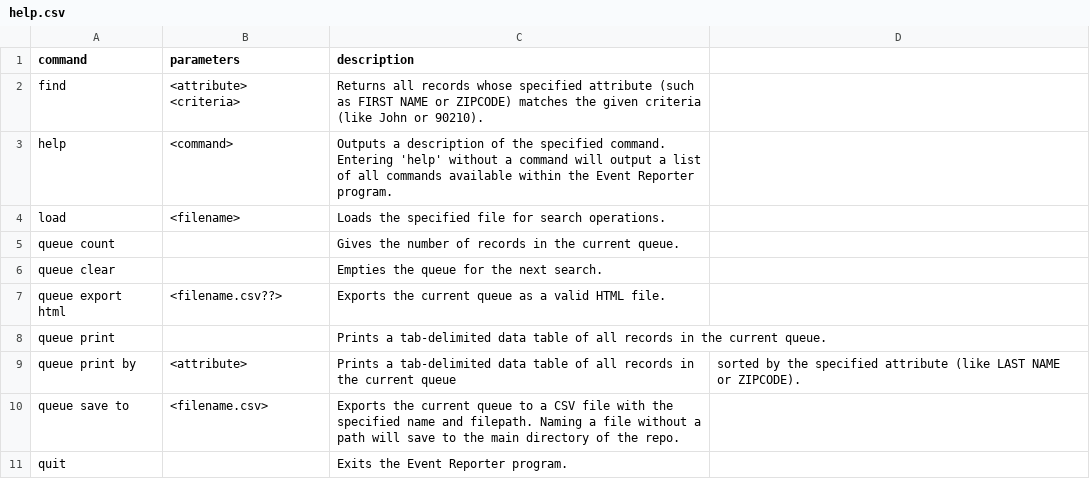
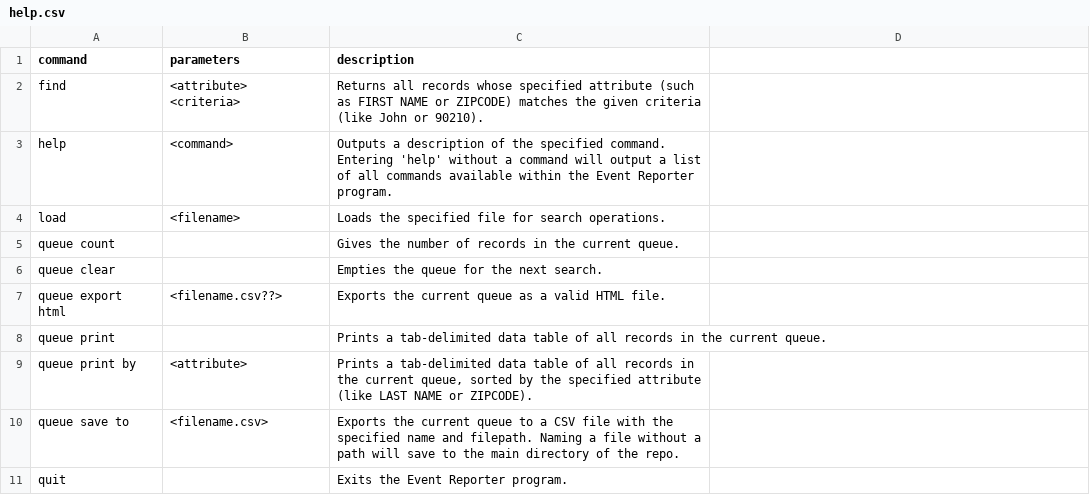
Before and after one commit to markertmer/event_reporter, a CSV file: lib/help.csv, drawn as a sheet.

```diff
--- a/lib/help.csv
+++ b/lib/help.csv
@@ -8,3 +8,3 @@ queue export html,<filename.csv??>,Exports the current queue as a valid HTML fil
 queue print,,Prints a tab-delimited data table of all records in the current queue.
-queue print by,<attribute>,Prints a tab-delimited data table of all records in the current queue, sorted by the specified attribute (like LAST NAME or ZIPCODE).
+queue print by,<attribute>,"Prints a tab-delimited data table of all records in the current queue, sorted by the specified attribute (like LAST NAME or ZIPCODE)."
 queue save to,<filename.csv>,Exports the current queue to a CSV file with the specified name and filepath. Naming a file without a path will save to the main directory of the repo.
```
Also changed, not shown: 2 other files.
